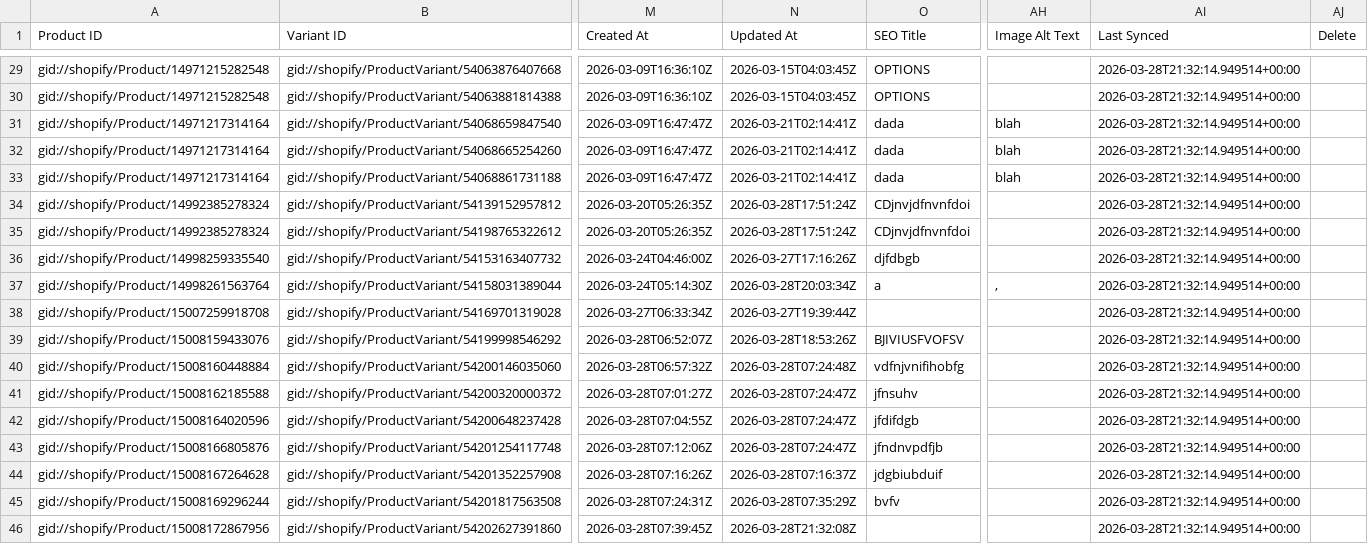
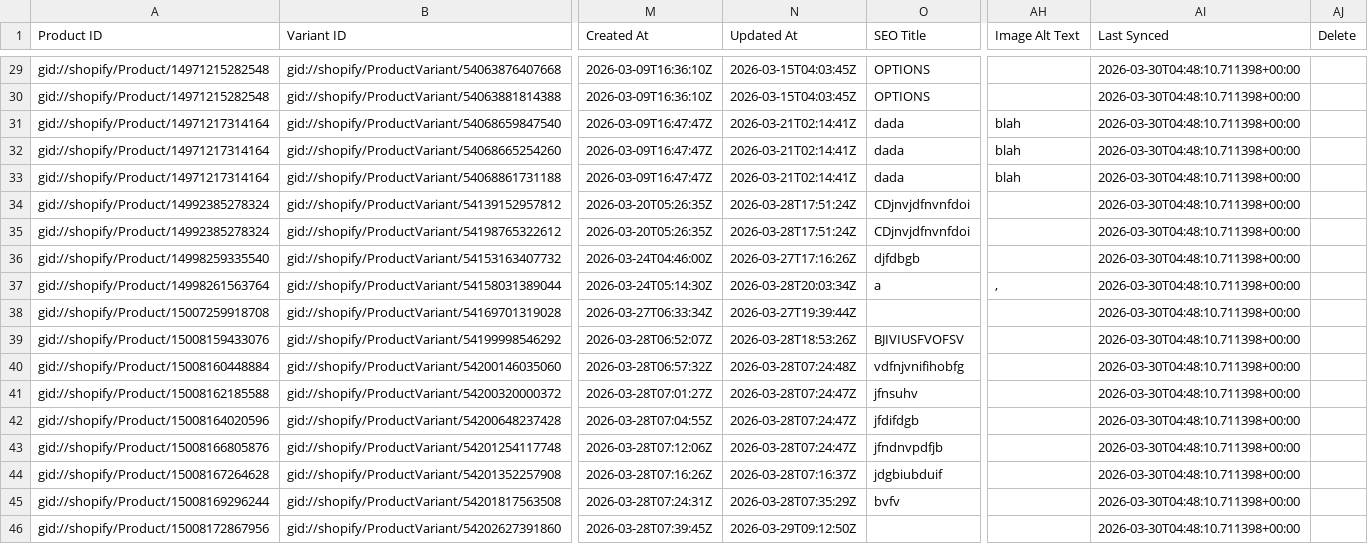
Before and after one commit to prateeksingh0/Shopify_erp, a CSV file: backend/stores/stores_data/2/maintesting-3/data/products_master.csv, drawn as a sheet; only a part is shown, gaps mark what is left out; the diff covers the shown part only; the diff names each change by its address in the sheet, - before the commit and + after, or states it on an @@ line.

```diff
--- a/backend/stores/stores_data/2/maintesting-3/data/products_master.csv
+++ b/backend/stores/stores_data/2/maintesting-3/data/products_master.csv
-AI29:AI46 (Last Synced): 2026-03-28T21:32:14.949514+00:00
+AI29:AI46 (Last Synced): 2026-03-30T04:48:10.711398+00:00
-N46 (Updated At): 2026-03-28T21:32:08Z
+N46 (Updated At): 2026-03-29T09:12:50Z
```
Also changed, not shown: 27 edited cells elsewhere in this file, 36 other files.
